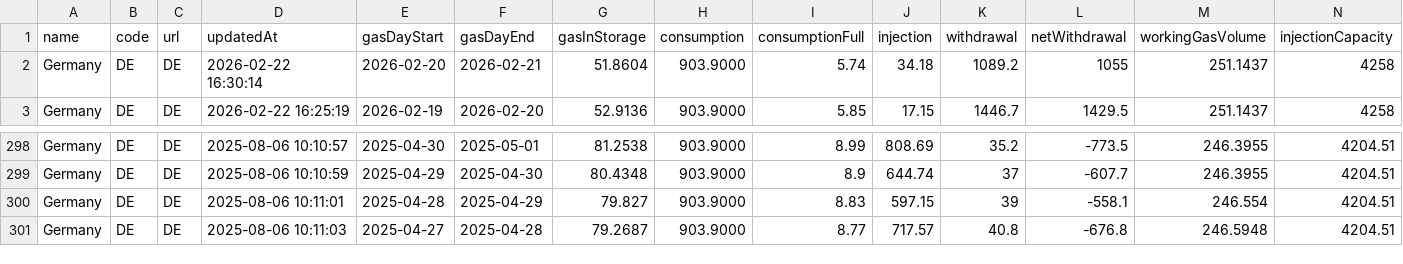
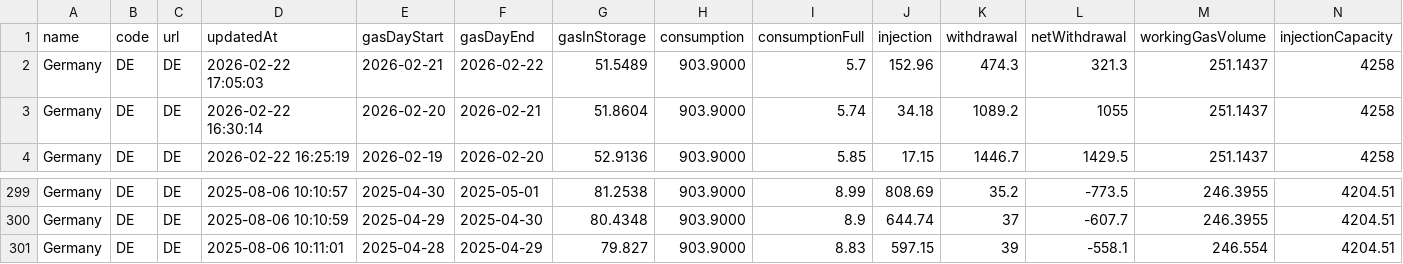
Before and after one commit to milahu/gasspeicher-deutschland, a CSV file: daten2.csv, drawn as a sheet; only a part is shown, gaps mark what is left out; removed rows and columns are numbered as before the commit, all else as after; rows hold the shown columns only; the diff names each change by its address in the sheet, - before the commit and + after, or states it on an @@ line.

Commit message:
update 2026-02-20

```diff
--- a/daten2.csv
+++ b/daten2.csv
+row 2: Germany | DE | DE | 2026-02-22 17:05:03 | 2026-02-21 | 2026-02-22 | 51.5489 | 903.9000 | 5.7 | 152.96 | 474.3 | 321.3 | 251.1437 | 4258
-row 301: Germany | DE | DE | 2025-08-06 10:11:03 | 2025-04-27 | 2025-04-28 | 79.2687 | 903.9000 | 8.77 | 717.57 | 40.8 | -676.8 | 246.5948 | 4204.51
```
